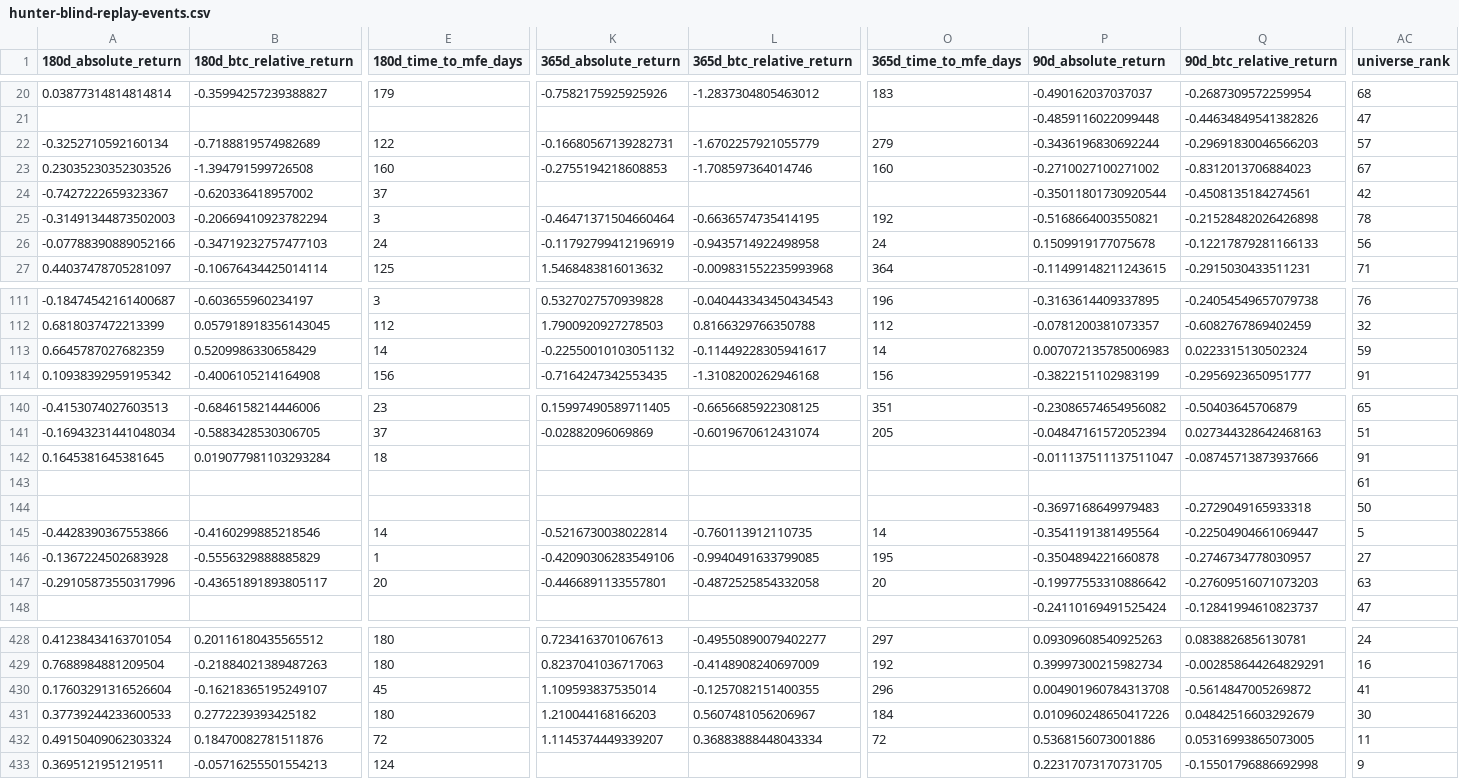
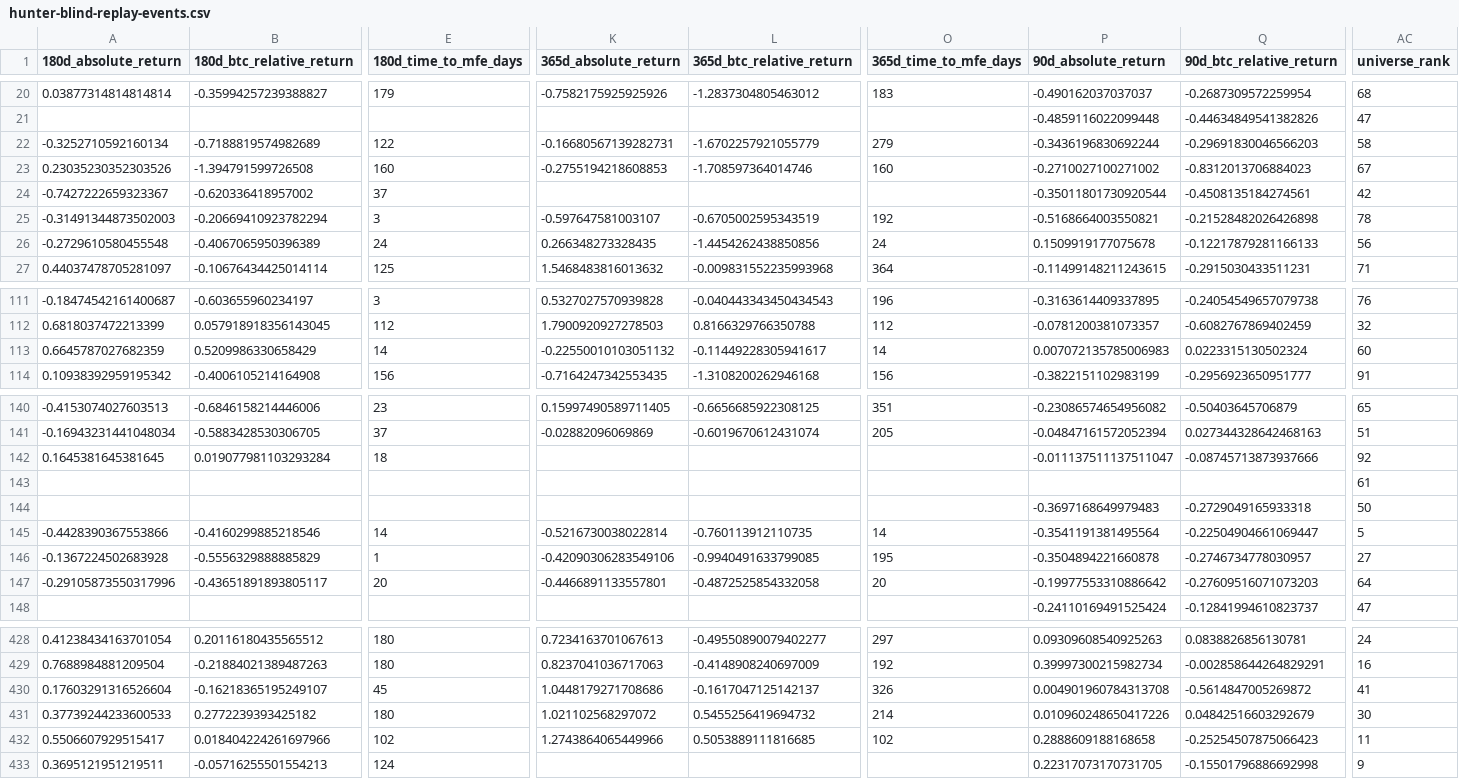
Before and after one commit to leo14881-eng/btc-grid-state, a CSV file: research/results/hunter-blind-replay-events.csv, drawn as a sheet; only a part is shown, gaps mark what is left out; the diff covers the shown part only; the diff names each change by its address in the sheet, - before the commit and + after, or states it on an @@ line.

Commit message:
state: publish verified Hunter blind-replay

```diff
--- a/research/results/hunter-blind-replay-events.csv
+++ b/research/results/hunter-blind-replay-events.csv
-AC22 (universe_rank): 57
+AC22 (universe_rank): 58
-K25 (365d_absolute_return): -0.46471371504660464
+K25 (365d_absolute_return): -0.597647581003107
-L25 (365d_btc_relative_return): -0.6636574735414195
+L25 (365d_btc_relative_return): -0.6705002595343519
-A26 (180d_absolute_return): -0.07788390889052166
+A26 (180d_absolute_return): -0.2729610580455548
-B26 (180d_btc_relative_return): -0.34719232757477103
+B26 (180d_btc_relative_return): -0.4067065950396389
-K26 (365d_absolute_return): -0.11792799412196919
+K26 (365d_absolute_return): 0.266348273328435
-L26 (365d_btc_relative_return): -0.9435714922498958
+L26 (365d_btc_relative_return): -1.4454262438850856
-AC113 (universe_rank): 59
+AC113 (universe_rank): 60
-AC142 (universe_rank): 91
+AC142 (universe_rank): 92
-AC147 (universe_rank): 63
+AC147 (universe_rank): 64
-K430 (365d_absolute_return): 1.109593837535014
+K430 (365d_absolute_return): 1.0448179271708686
-L430 (365d_btc_relative_return): -0.1257082151400355
+L430 (365d_btc_relative_return): -0.1617047125142137
-O430 (365d_time_to_mfe_days): 296
+O430 (365d_time_to_mfe_days): 326
-K431 (365d_absolute_return): 1.210044168166203
+K431 (365d_absolute_return): 1.021102568297072
-L431 (365d_btc_relative_return): 0.5607481056206967
+L431 (365d_btc_relative_return): 0.5455256419694732
-O431 (365d_time_to_mfe_days): 184
+O431 (365d_time_to_mfe_days): 214
-A432 (180d_absolute_return): 0.49150409062303324
+A432 (180d_absolute_return): 0.5506607929515417
-B432 (180d_btc_relative_return): 0.18470082781511876
+B432 (180d_btc_relative_return): 0.018404224261697966
-E432 (180d_time_to_mfe_days): 72
+E432 (180d_time_to_mfe_days): 102
-K432 (365d_absolute_return): 1.1145374449339207
+K432 (365d_absolute_return): 1.2743864065449966
-L432 (365d_btc_relative_return): 0.36883888448043334
+L432 (365d_btc_relative_return): 0.5053889111816685
-O432 (365d_time_to_mfe_days): 72
+O432 (365d_time_to_mfe_days): 102
-P432 (90d_absolute_return): 0.5368156073001886
+P432 (90d_absolute_return): 0.2888609188168658
-Q432 (90d_btc_relative_return): 0.05316993865073005
+Q432 (90d_btc_relative_return): -0.25254507875066423
```
Also changed, not shown: 6 edited cells elsewhere in this file, 2 other files.
